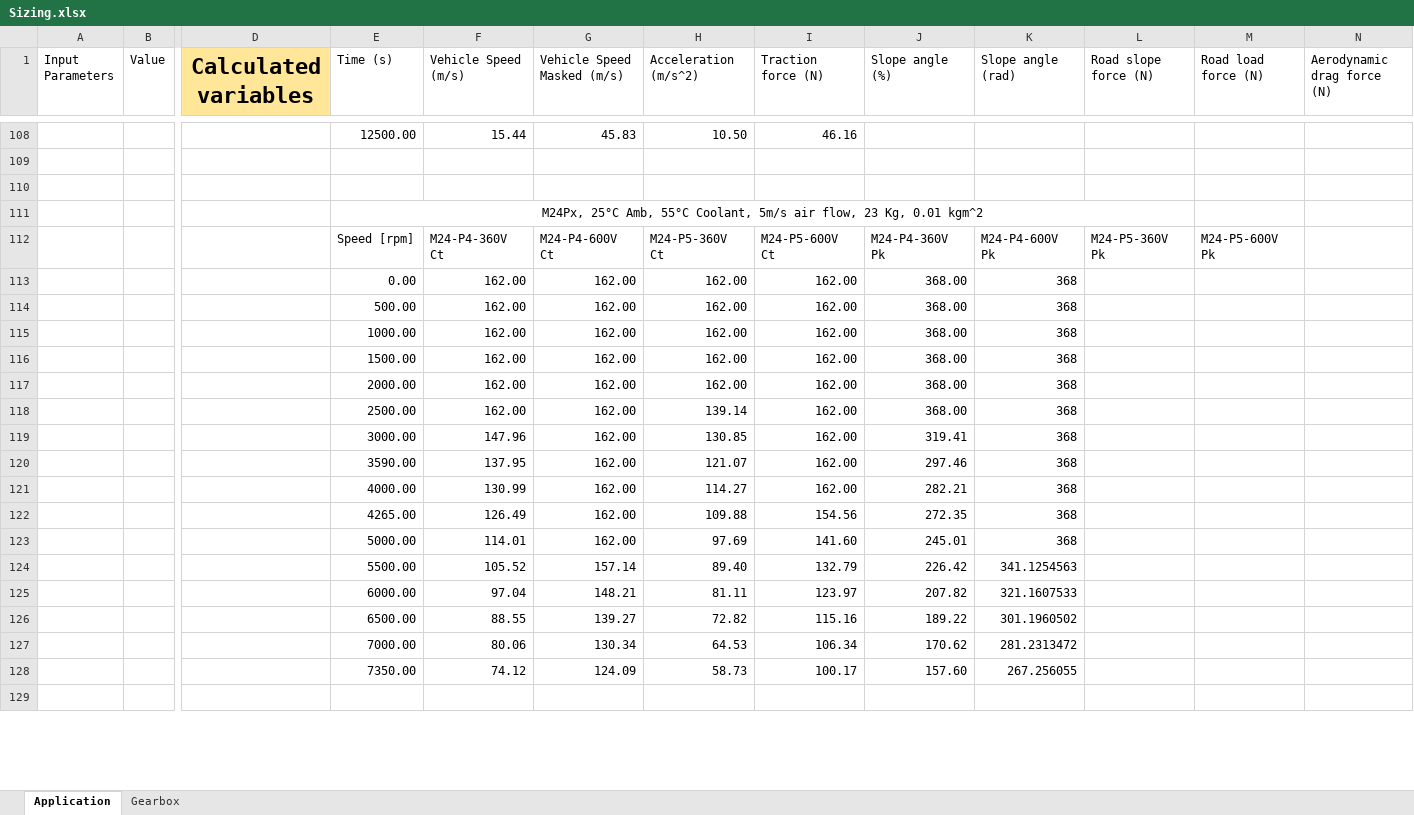
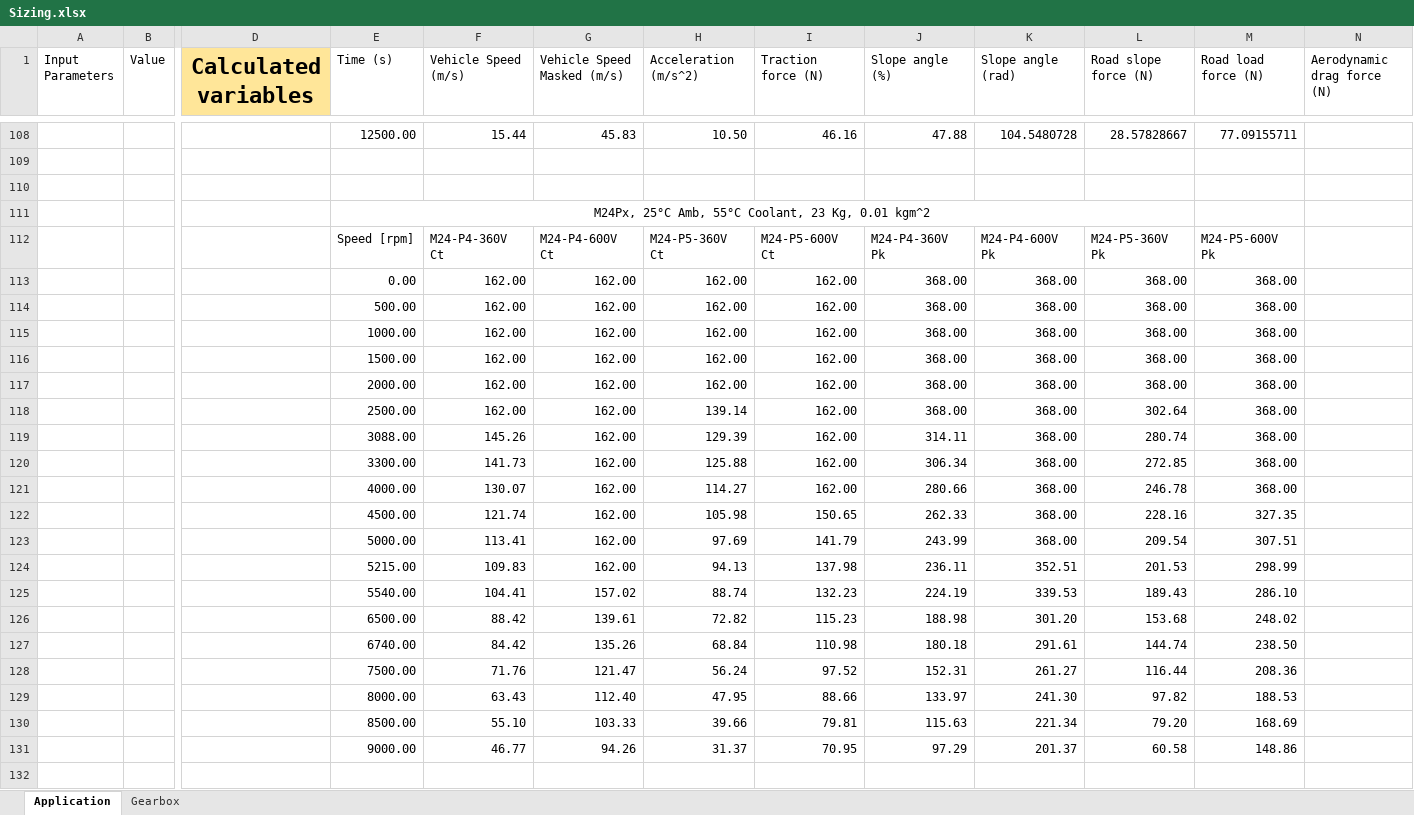
Before and after one commit to OmniPowertrainTechnologies/ElectricMotors, an Excel workbook: Sizing/Sizing.xlsx, sheet Application, drawn as a sheet; only a part is shown, gaps mark what is left out; values as stored, in another font and other column widths than the file's, no borders; charts and pictures not drawn; removed rows and columns are numbered as before the commit, all else as after; rows hold the shown columns only; the diff covers the shown part only; the diff names each change by its address in the sheet, - before the commit and + after, or states it on an @@ line.

```diff
--- a/Sizing/Sizing.xlsx (sheet Application)
+++ b/Sizing/Sizing.xlsx (sheet Application)
-J108 (Slope angle (%)): (empty)
+J108 (Slope angle (%)): 47.88
-K108 (Slope angle (rad)): (empty)
+K108 (Slope angle (rad)): 104.5480728
-L108 (Road slope force (N)): (empty)
+L108 (Road slope force (N)): 28.57828667
-M108 (Road load force (N)): (empty)
+M108 (Road load force (N)): 77.09155711
-E111 (Time (s)): …55°C Coolant, 5m/s air flow, 23 Kg,…
+E111 (Time (s)): …55°C Coolant, 23 Kg,…
-K113:K118 (Slope angle (rad)): 368
+K113:K118 (Slope angle (rad)): 368.00
-L113:L117 (Road slope force (N)): (empty)
+L113:L117 (Road slope force (N)): 368.00
-M113:M118 (Road load force (N)): (empty)
+M113:M118 (Road load force (N)): 368.00
-L118 (Road slope force (N)): (empty)
+L118 (Road slope force (N)): 302.64
-row 119:  |  |  | 3000.00 | 147.96 | 162.00 | 130.85 | 162.00 | 319.41 | 368
-row 120:  |  |  | 3590.00 | 137.95 | 162.00 | 121.07 | 162.00 | 297.46 | 368
-row 121:  |  |  | 4000.00 | 130.99 | 162.00 | 114.27 | 162.00 | 282.21 | 368
-row 122:  |  |  | 4265.00 | 126.49 | 162.00 | 109.88 | 154.56 | 272.35 | 368
-row 123:  |  |  | 5000.00 | 114.01 | 162.00 | 97.69 | 141.60 | 245.01 | 368
-row 124:  |  |  | 5500.00 | 105.52 | 157.14 | 89.40 | 132.79 | 226.42 | 341.1254563
-row 125:  |  |  | 6000.00 | 97.04 | 148.21 | 81.11 | 123.97 | 207.82 | 321.1607533
-row 126:  |  |  | 6500.00 | 88.55 | 139.27 | 72.82 | 115.16 | 189.22 | 301.1960502
-row 127:  |  |  | 7000.00 | 80.06 | 130.34 | 64.53 | 106.34 | 170.62 | 281.2313472
-row 128:  |  |  | 7350.00 | 74.12 | 124.09 | 58.73 | 100.17 | 157.60 | 267.256055
+row 119:  |  |  | 3088.00 | 145.26 | 162.00 | 129.39 | 162.00 | 314.11 | 368.00 | 280.74 | 368.00
+row 120:  |  |  | 3300.00 | 141.73 | 162.00 | 125.88 | 162.00 | 306.34 | 368.00 | 272.85 | 368.00
+row 121:  |  |  | 4000.00 | 130.07 | 162.00 | 114.27 | 162.00 | 280.66 | 368.00 | 246.78 | 368.00
+row 122:  |  |  | 4500.00 | 121.74 | 162.00 | 105.98 | 150.65 | 262.33 | 368.00 | 228.16 | 327.35
+row 123:  |  |  | 5000.00 | 113.41 | 162.00 | 97.69 | 141.79 | 243.99 | 368.00 | 209.54 | 307.51
+row 124:  |  |  | 5215.00 | 109.83 | 162.00 | 94.13 | 137.98 | 236.11 | 352.51 | 201.53 | 298.99
+row 125:  |  |  | 5540.00 | 104.41 | 157.02 | 88.74 | 132.23 | 224.19 | 339.53 | 189.43 | 286.10
+row 126:  |  |  | 6500.00 | 88.42 | 139.61 | 72.82 | 115.23 | 188.98 | 301.20 | 153.68 | 248.02
+row 127:  |  |  | 6740.00 | 84.42 | 135.26 | 68.84 | 110.98 | 180.18 | 291.61 | 144.74 | 238.50
+row 128:  |  |  | 7500.00 | 71.76 | 121.47 | 56.24 | 97.52 | 152.31 | 261.27 | 116.44 | 208.36
+row 129:  |  |  | 8000.00 | 63.43 | 112.40 | 47.95 | 88.66 | 133.97 | 241.30 | 97.82 | 188.53
+row 130:  |  |  | 8500.00 | 55.10 | 103.33 | 39.66 | 79.81 | 115.63 | 221.34 | 79.20 | 168.69
+row 131:  |  |  | 9000.00 | 46.77 | 94.26 | 31.37 | 70.95 | 97.29 | 201.37 | 60.58 | 148.86
```
Also changed, not shown: 1 added row, 2 removed rows, 165 edited cells and cell formats elsewhere in this sheet, charts or pictures, 6 other files.
